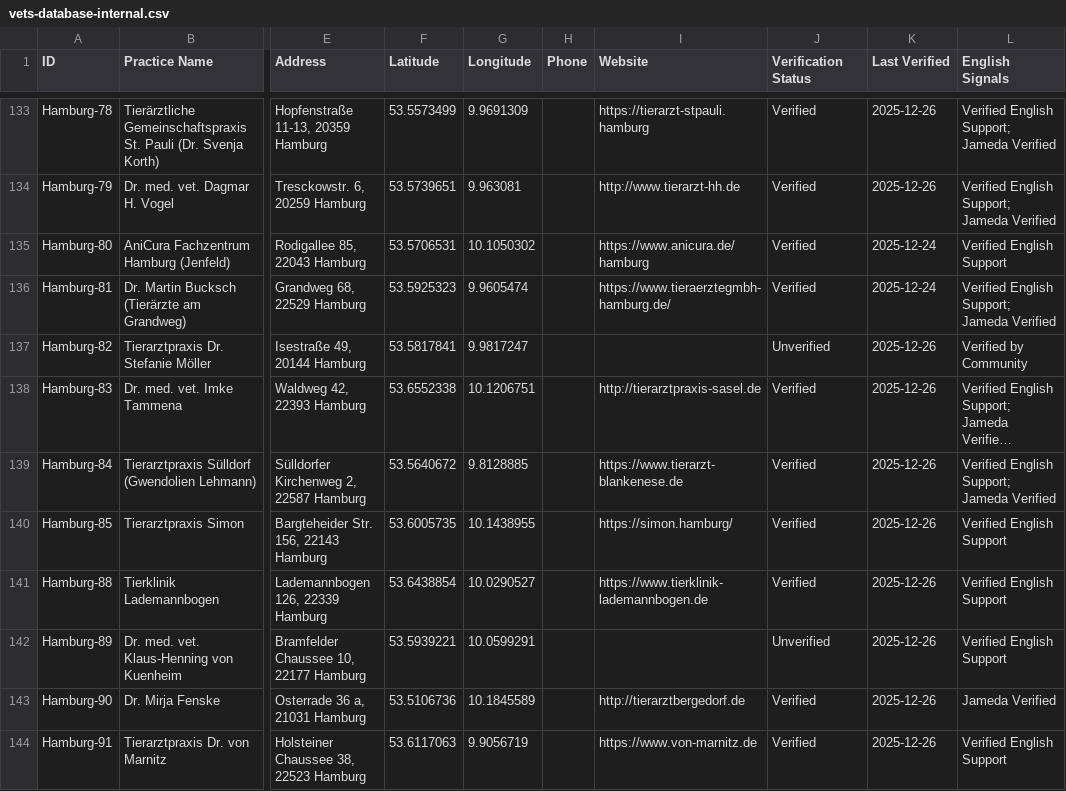
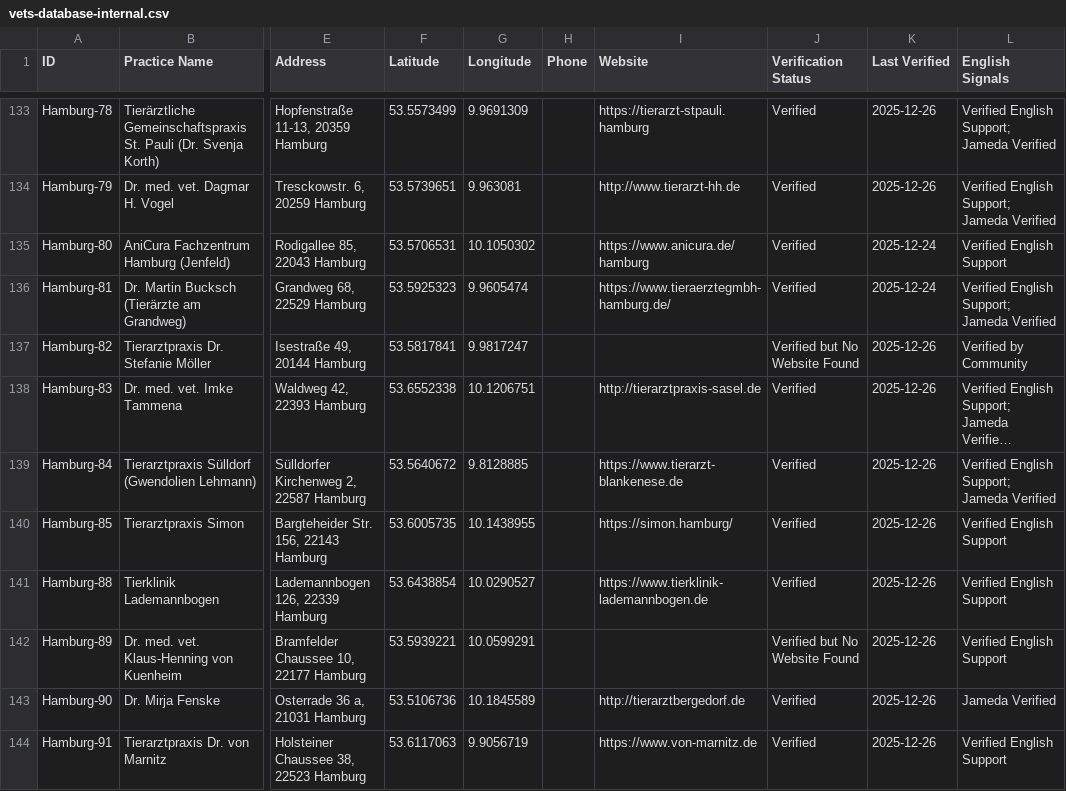
Before and after one commit to eoz1122/vet-directory, a CSV file: web-app/vets-database-internal.csv, drawn as a sheet; only a part is shown, gaps mark what is left out; long unchanged cells end in …; the diff covers the shown part only; the diff names each change by its address in the sheet, - before the commit and + after, or states it on an @@ line.

```diff
--- a/web-app/vets-database-internal.csv
+++ b/web-app/vets-database-internal.csv
-J137 (Verification Status): Unverified
+J137 (Verification Status): Verified but No Website Found
-J142 (Verification Status): Unverified
+J142 (Verification Status): Verified but No Website Found
```
Also changed, not shown: 16 edited cells elsewhere in this file, 2 other files.
